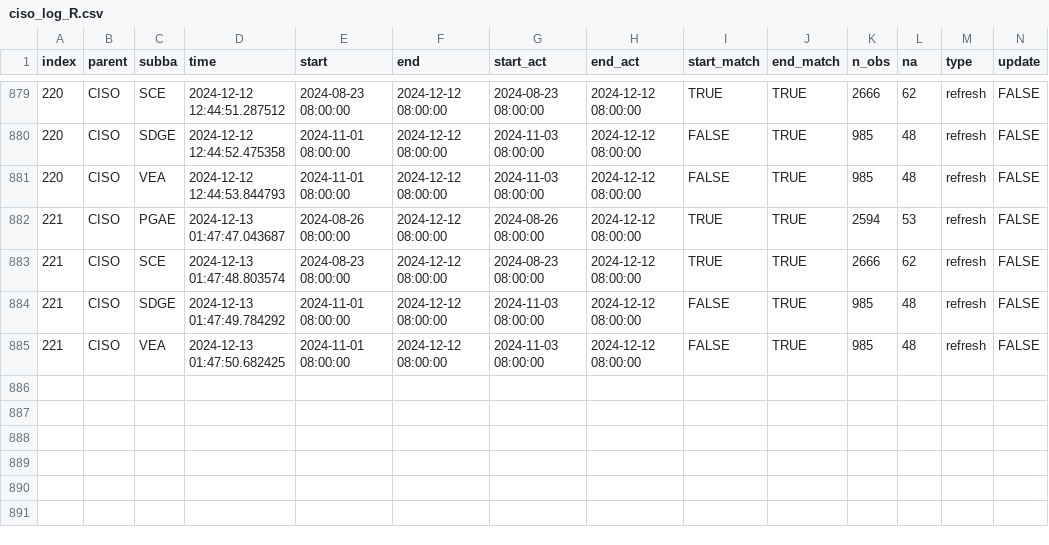
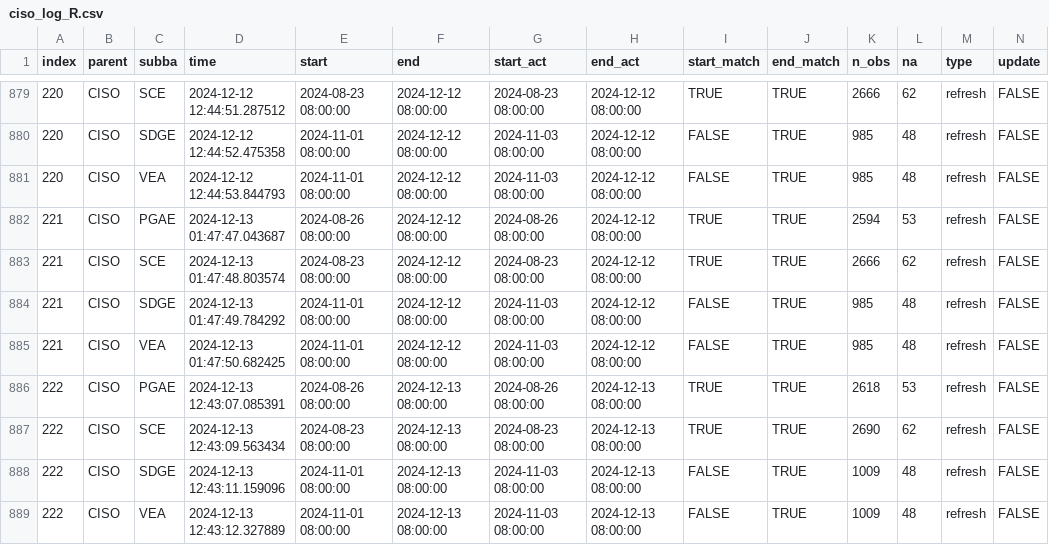
Before and after one commit to datttrian/data-pipeline-automation-with-github-actions, a CSV file: metadata/ciso_log_R.csv, drawn as a sheet; only a part is shown, gaps mark what is left out; rows hold the shown columns only; the diff names each change by its address in the sheet, - before the commit and + after, or states it on an @@ line.

Commit message:
Auto update of the data

```diff
--- a/metadata/ciso_log_R.csv
+++ b/metadata/ciso_log_R.csv
+row 886: 222 | CISO | PGAE | 2024-12-13 12:43:07.085391 | 2024-08-26 08:00:00 | 2024-12-13 08:00:00 | 2024-08-26 08:00:00 | 2024-12-13 08:00:00 | TRUE | TRUE | 2618 | 53 | refresh | FALSE
+row 887: 222 | CISO | SCE | 2024-12-13 12:43:09.563434 | 2024-08-23 08:00:00 | 2024-12-13 08:00:00 | 2024-08-23 08:00:00 | 2024-12-13 08:00:00 | TRUE | TRUE | 2690 | 62 | refresh | FALSE
+row 888: 222 | CISO | SDGE | 2024-12-13 12:43:11.159096 | 2024-11-01 08:00:00 | 2024-12-13 08:00:00 | 2024-11-03 08:00:00 | 2024-12-13 08:00:00 | FALSE | TRUE | 1009 | 48 | refresh | FALSE
+row 889: 222 | CISO | VEA | 2024-12-13 12:43:12.327889 | 2024-11-01 08:00:00 | 2024-12-13 08:00:00 | 2024-11-03 08:00:00 | 2024-12-13 08:00:00 | FALSE | TRUE | 1009 | 48 | refresh | FALSE
```
Also changed, not shown: 1 other file.
